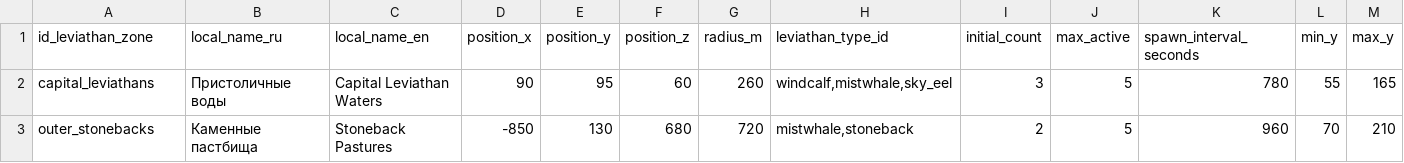
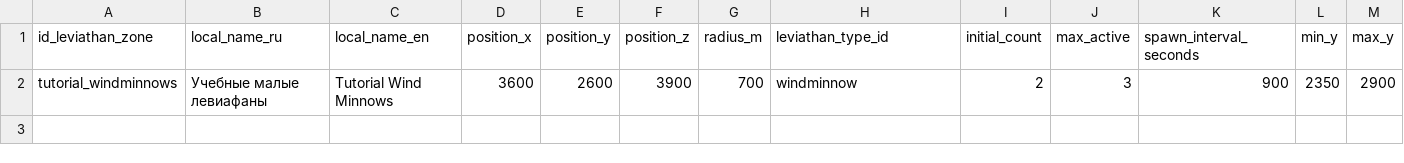
Before and after one commit to Kipikor/Wild-Wind, a CSV file: Assets/Data/Config/Leviathan_zone.csv, drawn as a sheet.

```diff
--- a/Assets/Data/Config/Leviathan_zone.csv
+++ b/Assets/Data/Config/Leviathan_zone.csv
@@ -1,3 +1,2 @@
 id_leviathan_zone,local_name_ru,local_name_en,position_x,position_y,position_z,radius_m,leviathan_type_id,initial_count,max_active,spawn_interval_seconds,min_y,max_y
-capital_leviathans,Пристоличные воды,Capital Leviathan Waters,90,95,60,260,"windcalf,mistwhale,sky_eel",3,5,780,55,165
-outer_stonebacks,Каменные пастбища,Stoneback Pastures,-850,130,680,720,"mistwhale,stoneback",2,5,960,70,210
+tutorial_windminnows,Учебные малые левиафаны,Tutorial Wind Minnows,3600,2600,3900,700,windminnow,2,3,900,2350,2900
```
Also changed, not shown: Assets/Data/Config/Gas_cloud.csv, Assets/Data/Config/Island.csv, 28 other files.
